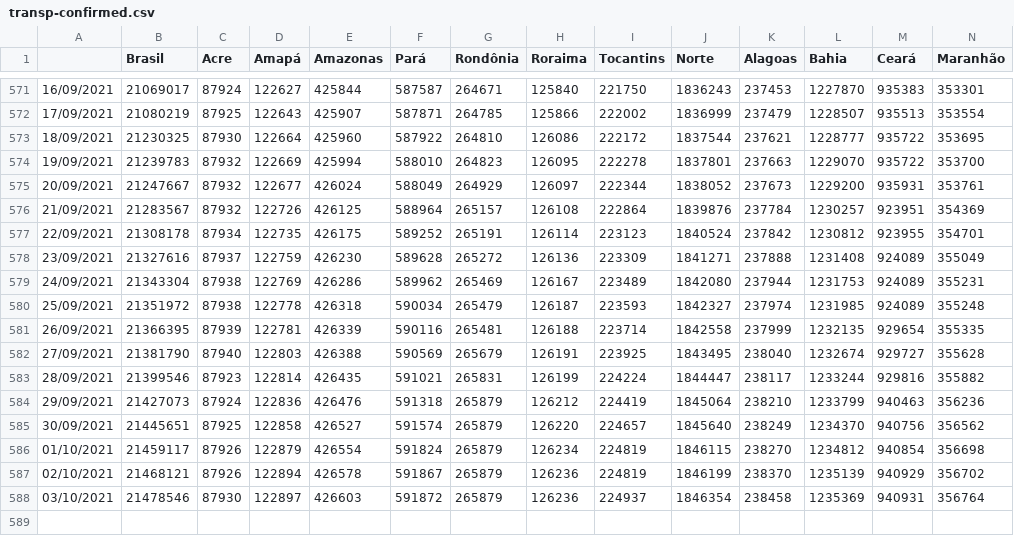
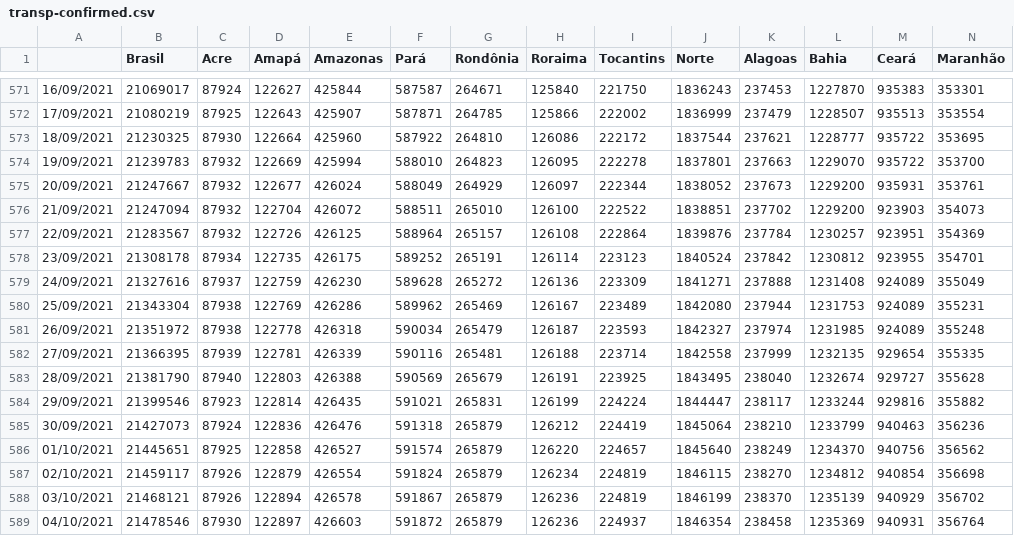
Before and after one commit to henriquemor/covid19-Brazil-timeseries, a CSV file: transp-confirmed.csv, drawn as a sheet; only a part is shown, gaps mark what is left out; addresses are those after the commit; rows hold the shown columns only; the diff names each change by its address in the sheet, - before the commit and + after, or states it on an @@ line.

Commit message:
chore: Update data from sheets

```diff
--- a/transp-confirmed.csv
+++ b/transp-confirmed.csv
+row 576: 21/09/2021 | 21247094 | 87932 | 122704 | 426072 | 588511 | 265010 | 126100 | 222522 | 1838851 | 237702 | 1229200 | 923903 | 354073
-A577: 21/09/2021
+A577: 22/09/2021
-A578: 22/09/2021
+A578: 23/09/2021
-A579: 23/09/2021
+A579: 24/09/2021
-A580: 24/09/2021
+A580: 25/09/2021
-A581: 25/09/2021
+A581: 26/09/2021
-A582: 26/09/2021
+A582: 27/09/2021
-A583: 27/09/2021
+A583: 28/09/2021
-A584: 28/09/2021
+A584: 29/09/2021
-A585: 29/09/2021
+A585: 30/09/2021
-A586: 30/09/2021
+A586: 01/10/2021
-A587: 01/10/2021
+A587: 02/10/2021
-A588: 02/10/2021
+A588: 03/10/2021
-A589: 03/10/2021
+A589: 04/10/2021
```
Also changed, not shown: confirmed-cases.csv, confirmed-new.csv, 5 other files.
